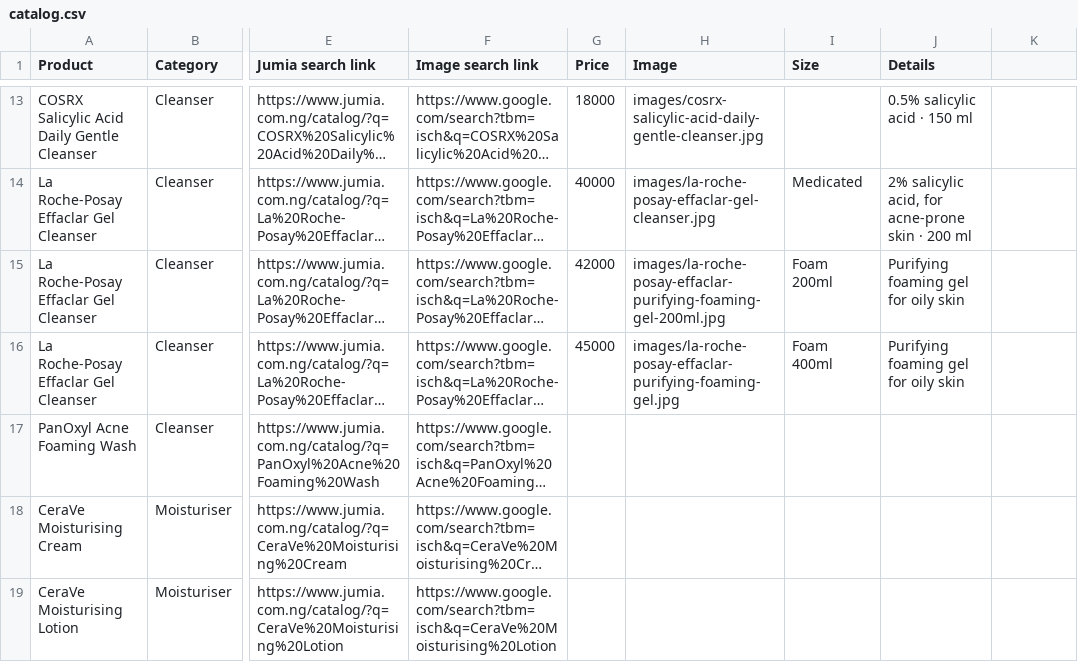
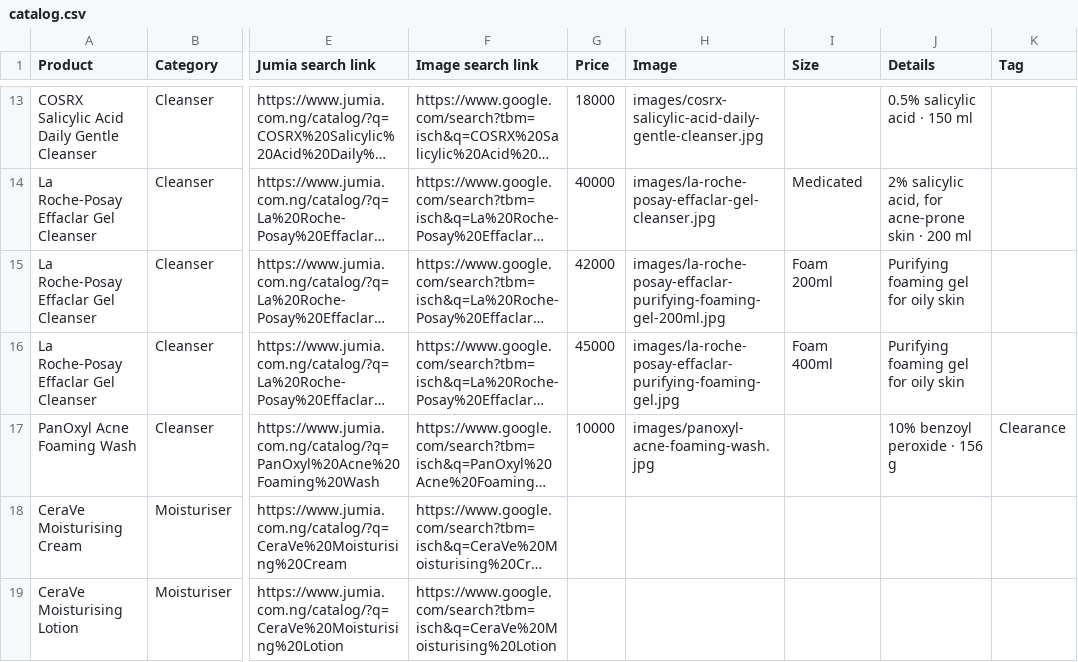
Before and after one commit to tanyya010-alt/Ebony, a CSV file: data/catalog.csv, drawn as a sheet; only a part is shown, gaps mark what is left out; long unchanged cells end in …; the diff names each change by its address in the sheet, - before the commit and + after, or states it on an @@ line.

```diff
--- a/data/catalog.csv
+++ b/data/catalog.csv
-K1: (empty)
+K1: Tag
-G17 (Price): (empty)
+G17 (Price): 10000
-H17 (Image): (empty)
+H17 (Image): images/panoxyl-acne-foaming-wash.jpg
-J17 (Details): (empty)
+J17 (Details): 10% benzoyl peroxide · 156 g
-K17 (Tag): (empty)
+K17 (Tag): Clearance
```
Also changed, not shown: 6 other files.
